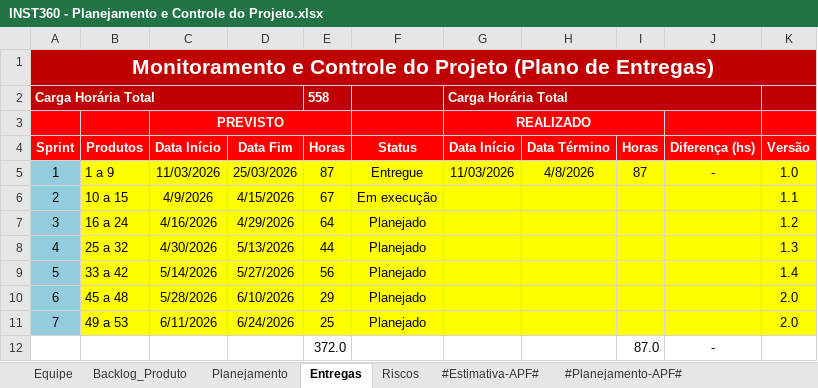
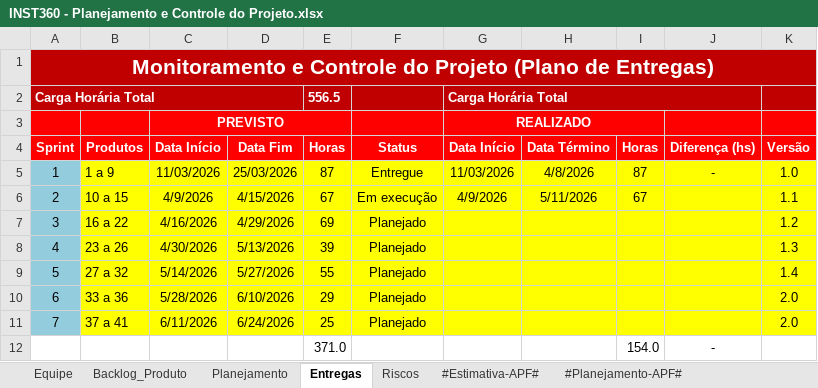
Before and after one commit to victor-exner/Instituto-360, an Excel workbook: 6.Gerenciamento de Projeto/INST360 - Planejamento e Controle do Projeto.xlsx, sheet Entregas, drawn as a sheet; values as stored, in another font and other column widths than the file's, no borders; conditional formats not drawn; removed rows and columns are numbered as before the commit, all else as after; the diff names each change by its address in the sheet, - before the commit and + after, or states it on an @@ line.

```diff
--- a/6.Gerenciamento de Projeto/INST360 - Planejamento e Controle do Projeto.xlsx (sheet Entregas)
+++ b/6.Gerenciamento de Projeto/INST360 - Planejamento e Controle do Projeto.xlsx (sheet Entregas)
-E2 (Horas): 558
+E2 (Horas): 556.5
-G6 (Data Início): (empty)
+G6 (Data Início): 4/9/2026
-H6 (Data Término): (empty)
+H6 (Data Término): 5/11/2026
-I6 (Horas): (empty)
+I6 (Horas): 67
-B7 (Produtos): 16 a 24
+B7 (Produtos): 16 a 22
-E7 (Horas): 64
+E7 (Horas): 69
-B8 (Produtos): 25 a 32
+B8 (Produtos): 23 a 26
-E8 (Horas): 44
+E8 (Horas): 39
-B9 (Produtos): 33 a 42
+B9 (Produtos): 27 a 32
-E9 (Horas): 56
+E9 (Horas): 55
-B10 (Produtos): 45 a 48
+B10 (Produtos): 33 a 36
-B11 (Produtos): 49 a 53
+B11 (Produtos): 37 a 41
-row 12:  |  |  |  | 372.0 |  |  |  | 87.0 | -
+row 12:  |  |  |  | 371.0 |  |  |  | 154.0 | -
```
Also changed, not shown: sheet Backlog_Produto, sheet Planejamento, formulas that keep their value, charts or pictures, 4 other files.
